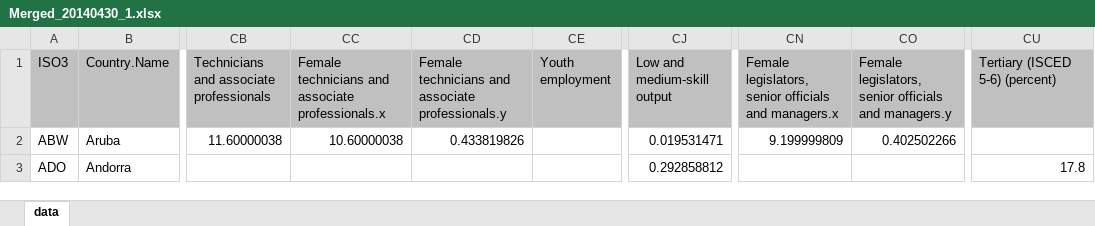
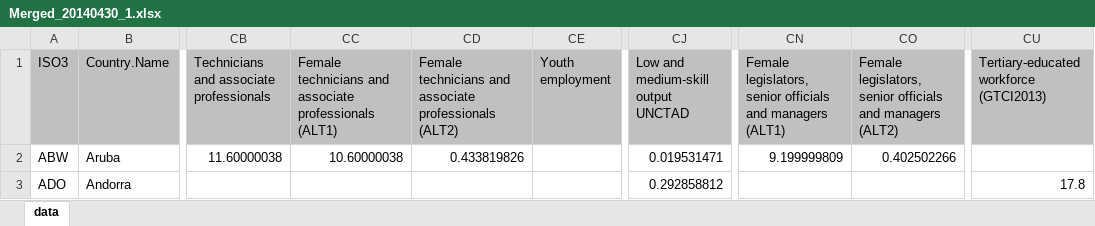
Before and after one commit to INSEAD-eLab/GTCI2014, an Excel workbook: Merged_20140430_1.xlsx, sheet data, drawn as a sheet; only a part is shown, gaps mark what is left out; values as stored, in another font and other column widths than the file's, no borders; the diff names each change by its address in the sheet, - before the commit and + after, or states it on an @@ line.

Commit message:
added more data

```diff
--- a/Merged_20140430_1.xlsx (sheet data)
+++ b/Merged_20140430_1.xlsx (sheet data)
-CC1: …and associate professionals.x
+CC1: …and associate professionals (ALT1)
-CD1: …and associate professionals.y
+CD1: …and associate professionals (ALT2)
-CJ1: Low and medium-skill output
+CJ1: Low and medium-skill output UNCTAD
-CN1: …officials and managers.x
+CN1: …officials and managers (ALT1)
-CO1: …officials and managers.y
+CO1: …officials and managers (ALT2)
-CU1: Tertiary (ISCED 5-6) (percent)
+CU1: Tertiary-educated workforce (GTCI2013)
```
Also changed, not shown: 7 other files.
